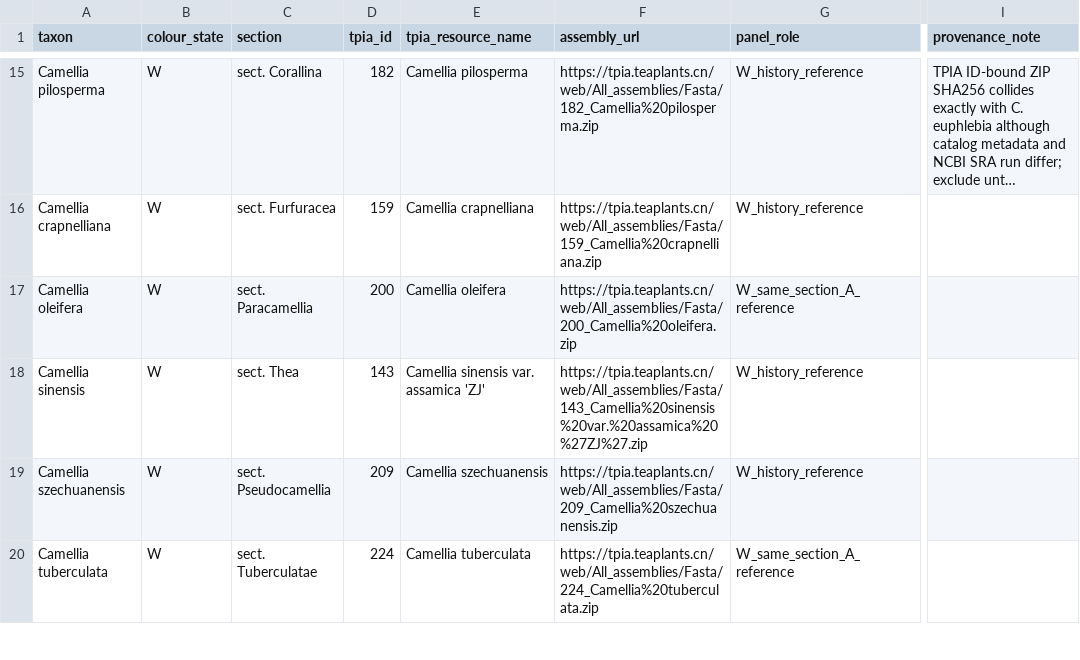
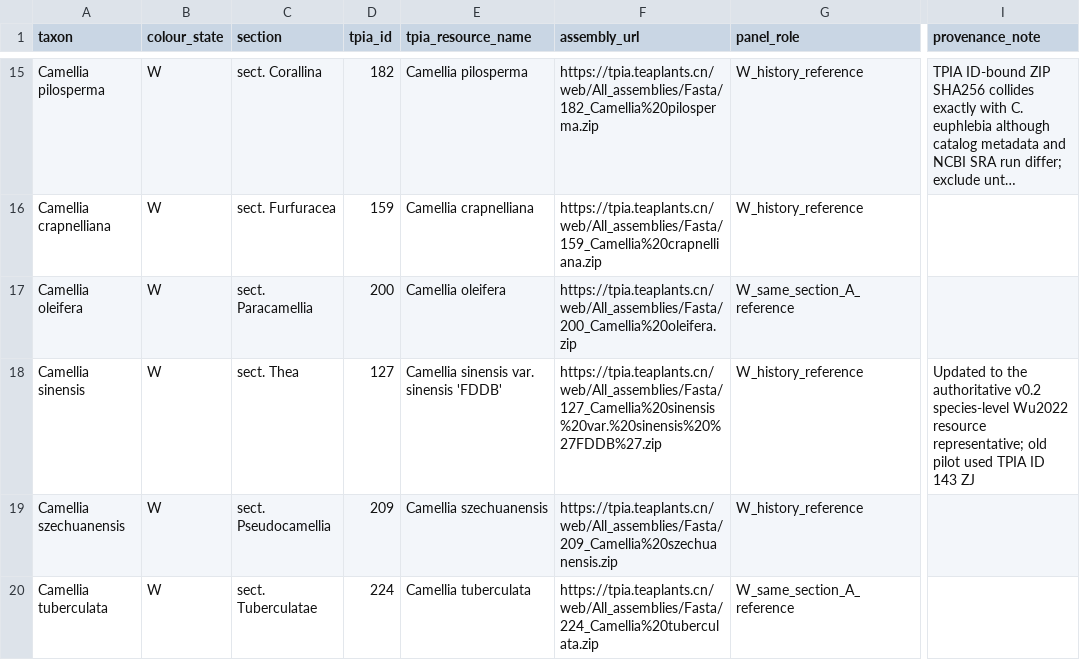
Before and after one commit to zuizui0223/chun, a CSV file: data/wu2022_angio353_pilot_panel_v0_1.csv, drawn as a sheet; only a part is shown, gaps mark what is left out; long unchanged cells end in …; the diff names each change by its address in the sheet, - before the commit and + after, or states it on an @@ line.

Commit message:
Align Wu2022 pilot tea representative with v0.2 manifest

```diff
--- a/data/wu2022_angio353_pilot_panel_v0_1.csv
+++ b/data/wu2022_angio353_pilot_panel_v0_1.csv
-D18 (tpia_id): 143
+D18 (tpia_id): 127
-E18 (tpia_resource_name): Camellia sinensis var. assamica 'ZJ'
+E18 (tpia_resource_name): Camellia sinensis var. sinensis 'FDDB'
-F18 (assembly_url): https://tpia.teaplants.cn/web/All_assemblies/Fasta/143_Camellia%20sinensis%20var.%20assamica%20%27ZJ%27.zip
+F18 (assembly_url): https://tpia.teaplants.cn/web/All_assemblies/Fasta/127_Camellia%20sinensis%20var.%20sinensis%20%27FDDB%27.zip
-I18 (provenance_note): (empty)
+I18 (provenance_note): Updated to the authoritative v0.2 species-level Wu2022 resource representative; old pilot used TPIA ID 143 ZJ
```
